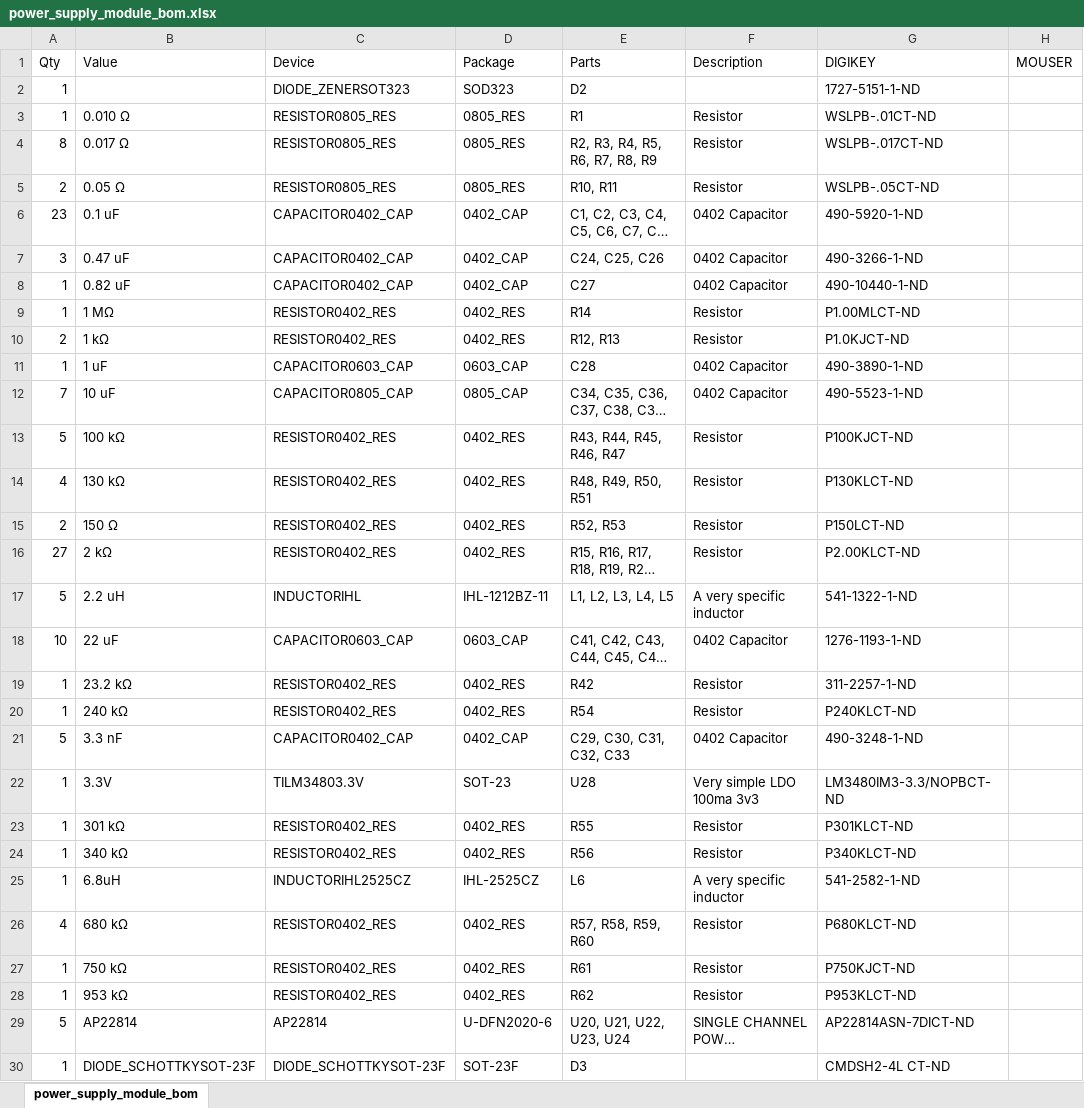
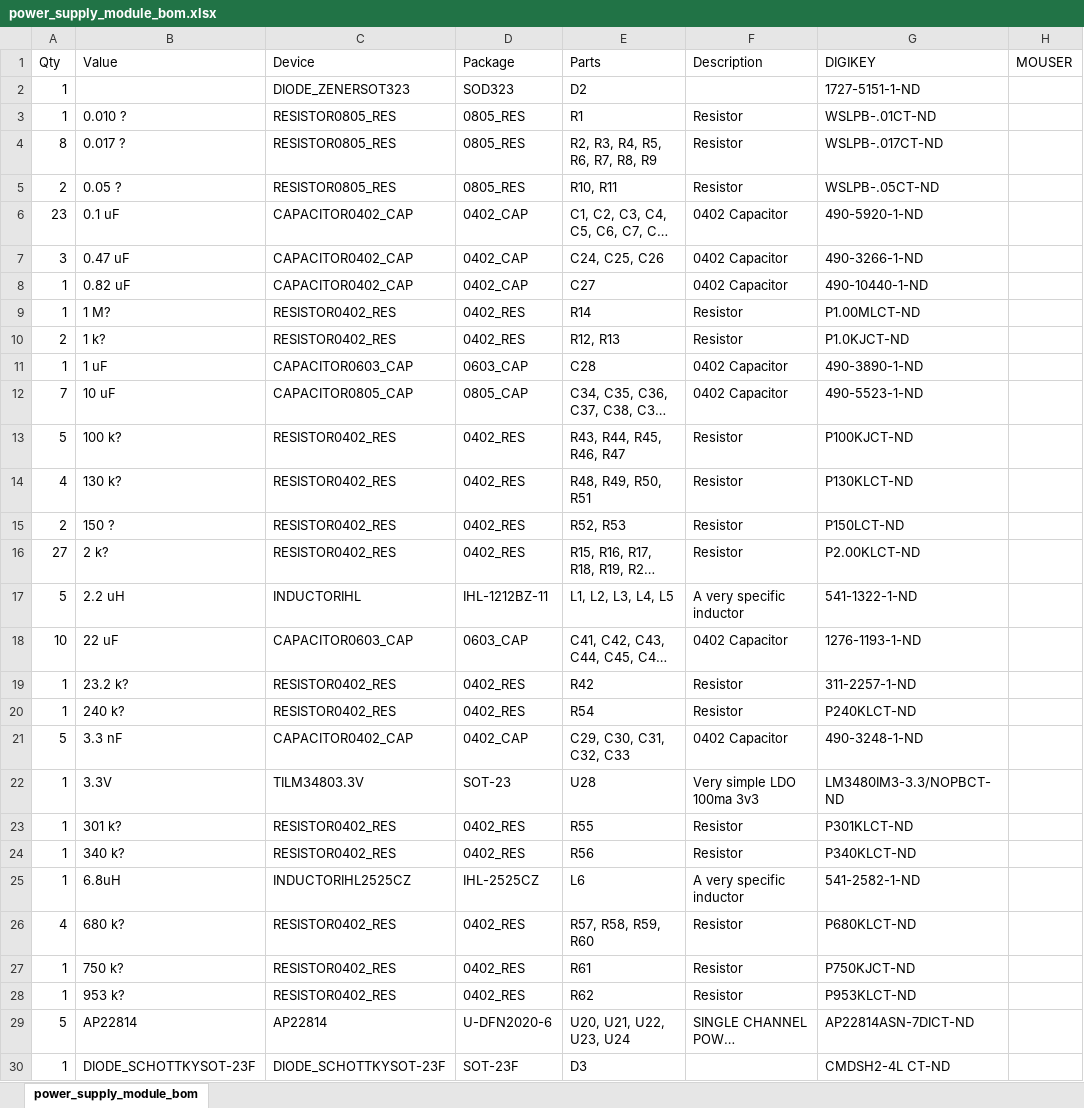
Before and after one commit to lab11/signpost, an Excel workbook: hardware/power_supply_module/rev_c/power_supply_module_bom.xlsx, sheet power_supply_module_bom, drawn as a sheet; only a part is shown; long unchanged cells end in …; values as stored, in another font and other column widths than the file's, no borders; the diff covers the shown part only; the diff names each change by its address in the sheet, - before the commit and + after, or states it on an @@ line.

```diff
--- a/hardware/power_supply_module/rev_c/power_supply_module_bom.xlsx (sheet power_supply_module_bom)
+++ b/hardware/power_supply_module/rev_c/power_supply_module_bom.xlsx (sheet power_supply_module_bom)
-B3 (Value): 0.010 Ω
+B3 (Value): 0.010 ?
-B4 (Value): 0.017 Ω
+B4 (Value): 0.017 ?
-B5 (Value): 0.05 Ω
+B5 (Value): 0.05 ?
-B9 (Value): 1 MΩ
+B9 (Value): 1 M?
-B10 (Value): 1 kΩ
+B10 (Value): 1 k?
-B13 (Value): 100 kΩ
+B13 (Value): 100 k?
-B14 (Value): 130 kΩ
+B14 (Value): 130 k?
-B15 (Value): 150 Ω
+B15 (Value): 150 ?
-B16 (Value): 2 kΩ
+B16 (Value): 2 k?
-B19 (Value): 23.2 kΩ
+B19 (Value): 23.2 k?
-B20 (Value): 240 kΩ
+B20 (Value): 240 k?
-B23 (Value): 301 kΩ
+B23 (Value): 301 k?
-B24 (Value): 340 kΩ
+B24 (Value): 340 k?
-B26 (Value): 680 kΩ
+B26 (Value): 680 k?
-B27 (Value): 750 kΩ
+B27 (Value): 750 k?
-B28 (Value): 953 kΩ
+B28 (Value): 953 k?
```
Also changed, not shown: 1 edited cell elsewhere in this sheet, 5 other files.
